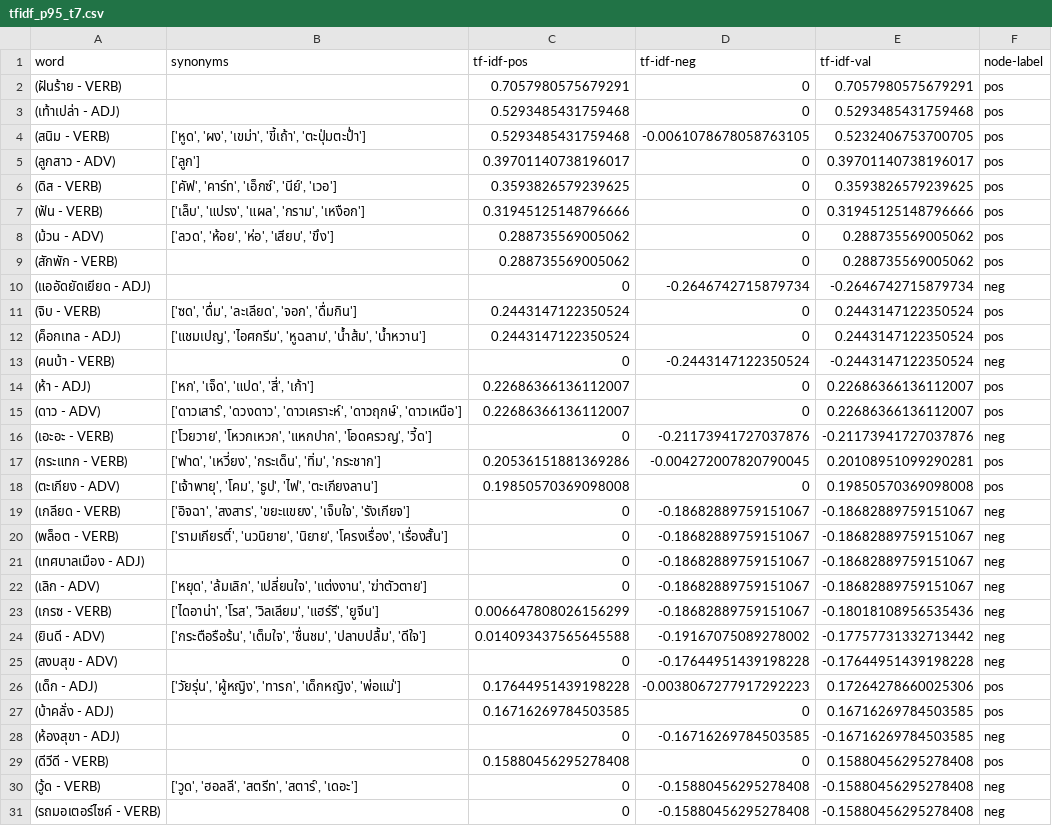
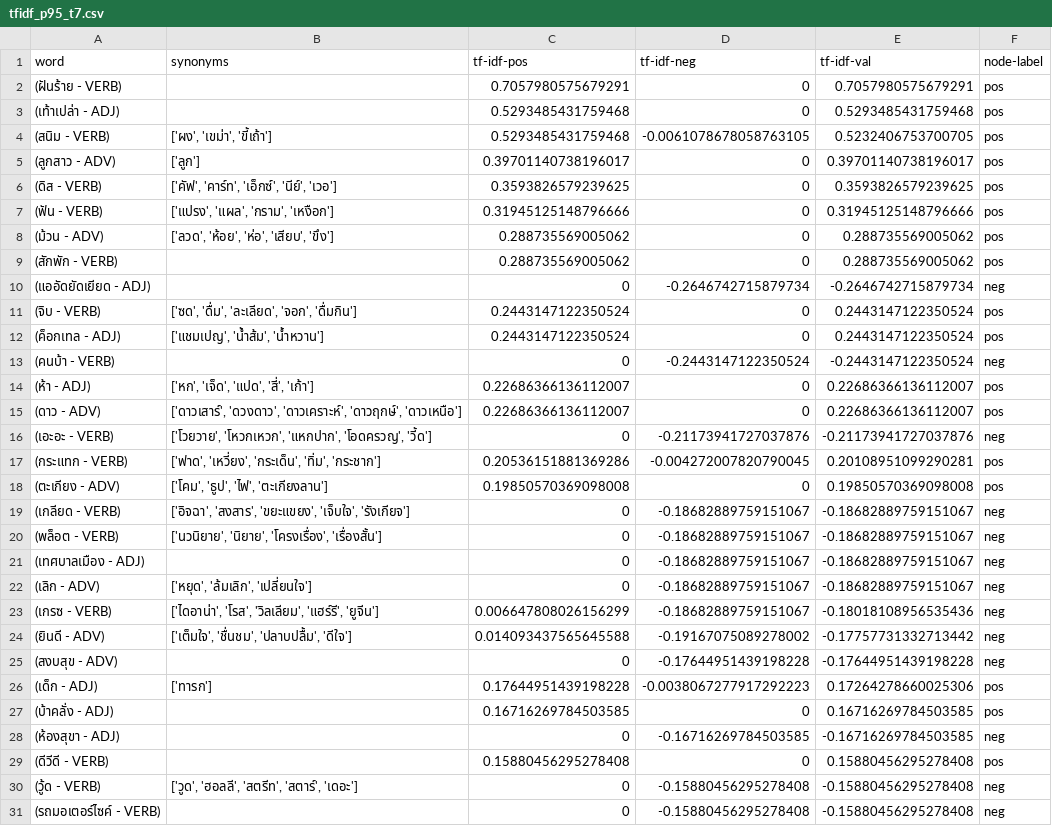
Before and after one commit to endokagi/find_synonym, a CSV file: synonyms/tltk/max_range_3/tfidf_p95_t7.csv, drawn as a sheet; only a part is shown; the diff covers the shown part only.

```diff
--- a/synonyms/tltk/max_range_3/tfidf_p95_t7.csv
+++ b/synonyms/tltk/max_range_3/tfidf_p95_t7.csv
@@ -3,6 +3,6 @@ word,synonyms,tf-idf-pos,tf-idf-neg,tf-idf-val,node-label
 (เท้าเปล่า - ADJ),,0.5293485431759468,0,0.5293485431759468,pos
-(สนิม - VERB),"['หูด', 'ผง', 'เขม่า', 'ขี้เถ้า', 'ตะปุ่มตะป่ำ']",0.5293485431759468,-0.0061078678058763105,0.5232406753700705,pos
+(สนิม - VERB),"['ผง', 'เขม่า', 'ขี้เถ้า']",0.5293485431759468,-0.0061078678058763105,0.5232406753700705,pos
 (ลูกสาว - ADV),"['ลูก']",0.39701140738196017,0,0.39701140738196017,pos
 (ดิส - VERB),"['คัฟ', 'คาร์ท', 'เอ็กซ์', 'นีย์', 'เวอ']",0.3593826579239625,0,0.3593826579239625,pos
-(ฟัน - VERB),"['เล็บ', 'แปรง', 'แผล', 'กราม', 'เหงือก']",0.31945125148796666,0,0.31945125148796666,pos
+(ฟัน - VERB),"['แปรง', 'แผล', 'กราม', 'เหงือก']",0.31945125148796666,0,0.31945125148796666,pos
 (ม้วน - ADV),"['ลวด', 'ห้อย', 'ห่อ', 'เสียบ', 'ขึง']",0.288735569005062,0,0.288735569005062,pos
@@ -11,3 +11,3 @@ word,synonyms,tf-idf-pos,tf-idf-neg,tf-idf-val,node-label
 (จิบ - VERB),"['ซด', 'ดื่ม', 'ละเลียด', 'จอก', 'ดื่มกิน']",0.2443147122350524,0,0.2443147122350524,pos
-(ค็อกเทล - ADJ),"['แชมเปญ', 'ไอศกรีม', 'หูฉลาม', 'น้ำส้ม', 'น้ำหวาน']",0.2443147122350524,0,0.2443147122350524,pos
+(ค็อกเทล - ADJ),"['แชมเปญ', 'น้ำส้ม', 'น้ำหวาน']",0.2443147122350524,0,0.2443147122350524,pos
 (คนบ้า - VERB),,0,-0.2443147122350524,-0.2443147122350524,neg
@@ -17,11 +17,11 @@ word,synonyms,tf-idf-pos,tf-idf-neg,tf-idf-val,node-label
 (กระแทก - VERB),"['ฟาด', 'เหวี่ยง', 'กระเด็น', 'ทิ่ม', 'กระชาก']",0.20536151881369286,-0.004272007820790045,0.20108951099290281,pos
-(ตะเกียง - ADV),"['เจ้าพายุ', 'โคม', 'ธูป', 'ไฟ', 'ตะเกียงลาน']",0.19850570369098008,0,0.19850570369098008,pos
+(ตะเกียง - ADV),"['โคม', 'ธูป', 'ไฟ', 'ตะเกียงลาน']",0.19850570369098008,0,0.19850570369098008,pos
 (เกลียด - VERB),"['อิจฉา', 'สงสาร', 'ขยะแขยง', 'เจ็บใจ', 'รังเกียจ']",0,-0.18682889759151067,-0.18682889759151067,neg
-(พล็อต - VERB),"['รามเกียรติ์', 'นวนิยาย', 'นิยาย', 'โครงเรื่อง', 'เรื่องสั้น']",0,-0.18682889759151067,-0.18682889759151067,neg
+(พล็อต - VERB),"['นวนิยาย', 'นิยาย', 'โครงเรื่อง', 'เรื่องสั้น']",0,-0.18682889759151067,-0.18682889759151067,neg
 (เทศบาลเมือง - ADJ),,0,-0.18682889759151067,-0.18682889759151067,neg
-(เลิก - ADV),"['หยุด', 'ล้มเลิก', 'เปลี่ยนใจ', 'แต่งงาน', 'ฆ่าตัวตาย']",0,-0.18682889759151067,-0.18682889759151067,neg
+(เลิก - ADV),"['หยุด', 'ล้มเลิก', 'เปลี่ยนใจ']",0,-0.18682889759151067,-0.18682889759151067,neg
 (เกรซ - VERB),"['ไดอาน่า', 'โรส', 'วิลเลียม', 'แฮร์รี', 'ยูจีน']",0.006647808026156299,-0.18682889759151067,-0.18018108956535436,neg
-(ยินดี - ADV),"['กระตือรือร้น', 'เต็มใจ', 'ชื่นชม', 'ปลาบปลื้ม', 'ดีใจ']",0.014093437565645588,-0.19167075089278002,-0.17757731332713442,neg
+(ยินดี - ADV),"['เต็มใจ', 'ชื่นชม', 'ปลาบปลื้ม', 'ดีใจ']",0.014093437565645588,-0.19167075089278002,-0.17757731332713442,neg
 (สงบสุข - ADV),,0,-0.17644951439198228,-0.17644951439198228,neg
-(เด็ก - ADJ),"['วัยรุ่น', 'ผู้หญิง', 'ทารก', 'เด็กหญิง', 'พ่อแม่']",0.17644951439198228,-0.0038067277917292223,0.17264278660025306,pos
+(เด็ก - ADJ),"['ทารก']",0.17644951439198228,-0.0038067277917292223,0.17264278660025306,pos
 (บ้าคลั่ง - ADJ),,0.16716269784503585,0,0.16716269784503585,pos
```
Also changed, not shown: 31 edited cells elsewhere in this file.
